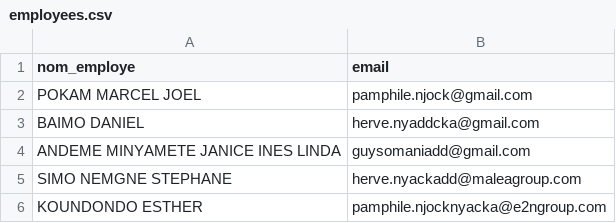
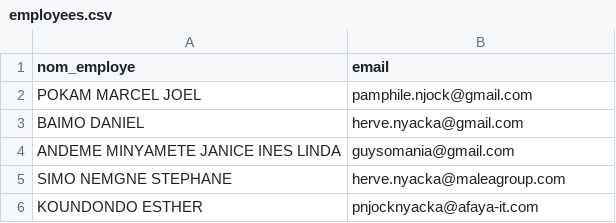
Before and after one commit to pamphile81/payflow, a CSV file: employees.csv, drawn as a sheet.

Commit message:
feat: PayFlow v1.2 - Complete employee management and secure downloads
- ✅ Employee management interface with CRUD operations
- ✅ Secure download links with matricule authentication
- ✅ PostgreSQL integration with data migration
- ✅ Enhanced dashboard with treatment details
- ✅ Maintenance page with system cleanup
- ✅ Auto-import employees from PDF processing
- ✅ Restrictions for PDF-imported employees (email + status only)
- ✅ Individual and bulk PDF downloads
- ✅ Professional UI/UX improvements

```diff
--- a/employees.csv
+++ b/employees.csv
@@ -2,5 +2,5 @@ nom_employe,email
 POKAM MARCEL JOEL,pamphile.njock@gmail.com
-BAIMO DANIEL,herve.nyaddcka@gmail.com
-ANDEME MINYAMETE JANICE INES LINDA,guysomaniadd@gmail.com
-SIMO NEMGNE STEPHANE,herve.nyackadd@maleagroup.com
-KOUNDONDO ESTHER,pamphile.njocknyacka@e2ngroup.com
+BAIMO DANIEL,herve.nyacka@gmail.com
+ANDEME MINYAMETE JANICE INES LINDA,guysomania@gmail.com
+SIMO NEMGNE STEPHANE,herve.nyacka@maleagroup.com
+KOUNDONDO ESTHER,pnjocknyacka@afaya-it.com
```
Also changed, not shown: 24 other files.
